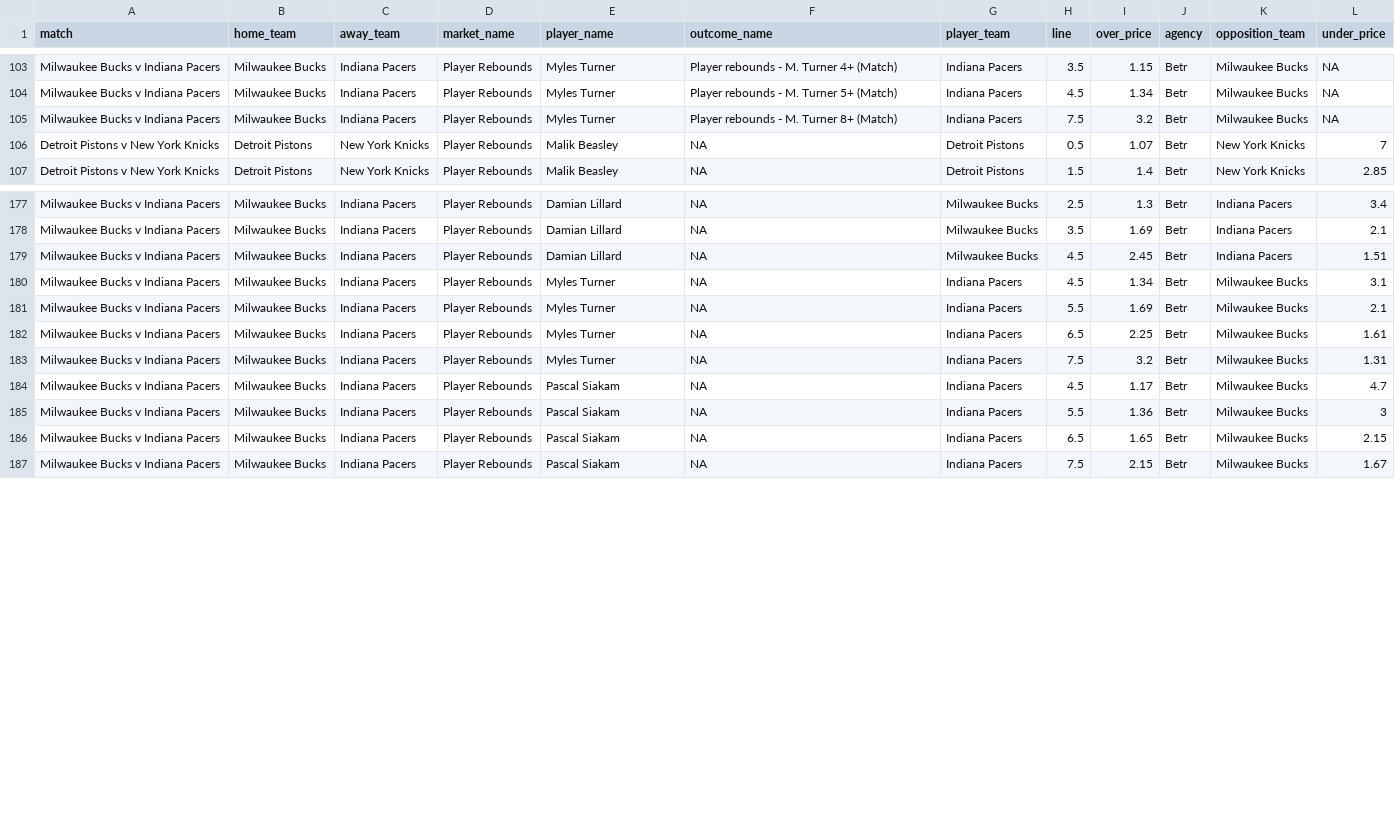
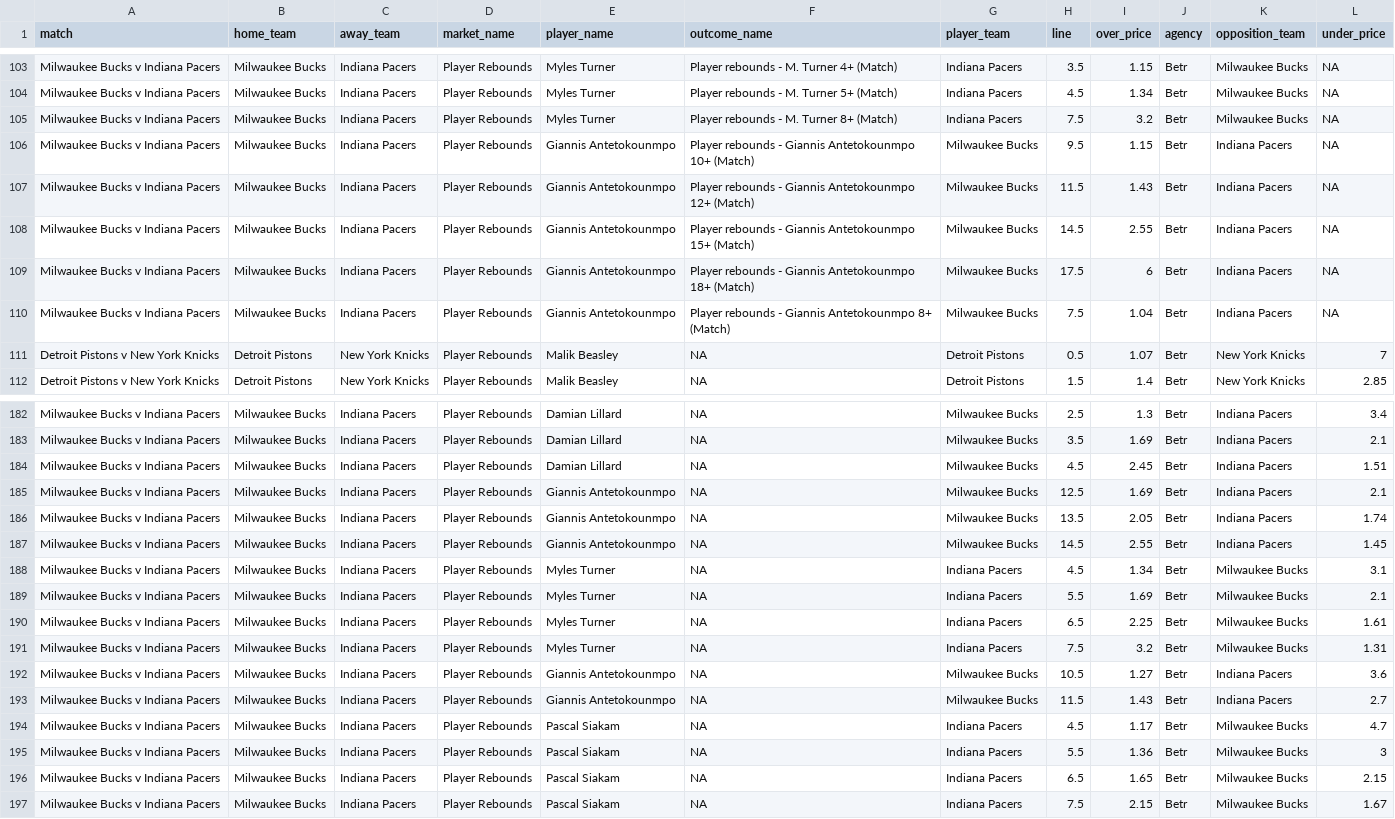
Before and after one commit to jamesbrown1417/NBA, a CSV file: Data/scraped_odds/bluebet_player_rebounds.csv, drawn as a sheet; only a part is shown, gaps mark what is left out; the diff covers the shown part only; the diff names each change by its address in the sheet, - before the commit and + after, or states it on an @@ line.

```diff
--- a/Data/scraped_odds/bluebet_player_rebounds.csv
+++ b/Data/scraped_odds/bluebet_player_rebounds.csv
+row 106: Milwaukee Bucks v Indiana Pacers | Milwaukee Bucks | Indiana Pacers | Player Rebounds | Giannis Antetokounmpo | Player rebounds - Giannis Antetokounmpo 10+ (Match) | Milwaukee Bucks | 9.5 | 1.15 | Betr | Indiana Pacers | NA
+row 107: Milwaukee Bucks v Indiana Pacers | Milwaukee Bucks | Indiana Pacers | Player Rebounds | Giannis Antetokounmpo | Player rebounds - Giannis Antetokounmpo 12+ (Match) | Milwaukee Bucks | 11.5 | 1.43 | Betr | Indiana Pacers | NA
+row 108: Milwaukee Bucks v Indiana Pacers | Milwaukee Bucks | Indiana Pacers | Player Rebounds | Giannis Antetokounmpo | Player rebounds - Giannis Antetokounmpo 15+ (Match) | Milwaukee Bucks | 14.5 | 2.55 | Betr | Indiana Pacers | NA
+row 109: Milwaukee Bucks v Indiana Pacers | Milwaukee Bucks | Indiana Pacers | Player Rebounds | Giannis Antetokounmpo | Player rebounds - Giannis Antetokounmpo 18+ (Match) | Milwaukee Bucks | 17.5 | 6 | Betr | Indiana Pacers | NA
+row 110: Milwaukee Bucks v Indiana Pacers | Milwaukee Bucks | Indiana Pacers | Player Rebounds | Giannis Antetokounmpo | Player rebounds - Giannis Antetokounmpo 8+ (Match) | Milwaukee Bucks | 7.5 | 1.04 | Betr | Indiana Pacers | NA
+row 185: Milwaukee Bucks v Indiana Pacers | Milwaukee Bucks | Indiana Pacers | Player Rebounds | Giannis Antetokounmpo | NA | Milwaukee Bucks | 12.5 | 1.69 | Betr | Indiana Pacers | 2.1
+row 186: Milwaukee Bucks v Indiana Pacers | Milwaukee Bucks | Indiana Pacers | Player Rebounds | Giannis Antetokounmpo | NA | Milwaukee Bucks | 13.5 | 2.05 | Betr | Indiana Pacers | 1.74
+row 187: Milwaukee Bucks v Indiana Pacers | Milwaukee Bucks | Indiana Pacers | Player Rebounds | Giannis Antetokounmpo | NA | Milwaukee Bucks | 14.5 | 2.55 | Betr | Indiana Pacers | 1.45
+row 192: Milwaukee Bucks v Indiana Pacers | Milwaukee Bucks | Indiana Pacers | Player Rebounds | Giannis Antetokounmpo | NA | Milwaukee Bucks | 10.5 | 1.27 | Betr | Indiana Pacers | 3.6
+row 193: Milwaukee Bucks v Indiana Pacers | Milwaukee Bucks | Indiana Pacers | Player Rebounds | Giannis Antetokounmpo | NA | Milwaukee Bucks | 11.5 | 1.43 | Betr | Indiana Pacers | 2.7
```
Also changed, not shown: 22 edited cells elsewhere in this file, Data/scraped_odds/bluebet_player_assists.csv, Data/scraped_odds/bluebet_player_points.csv, 47 other files.
